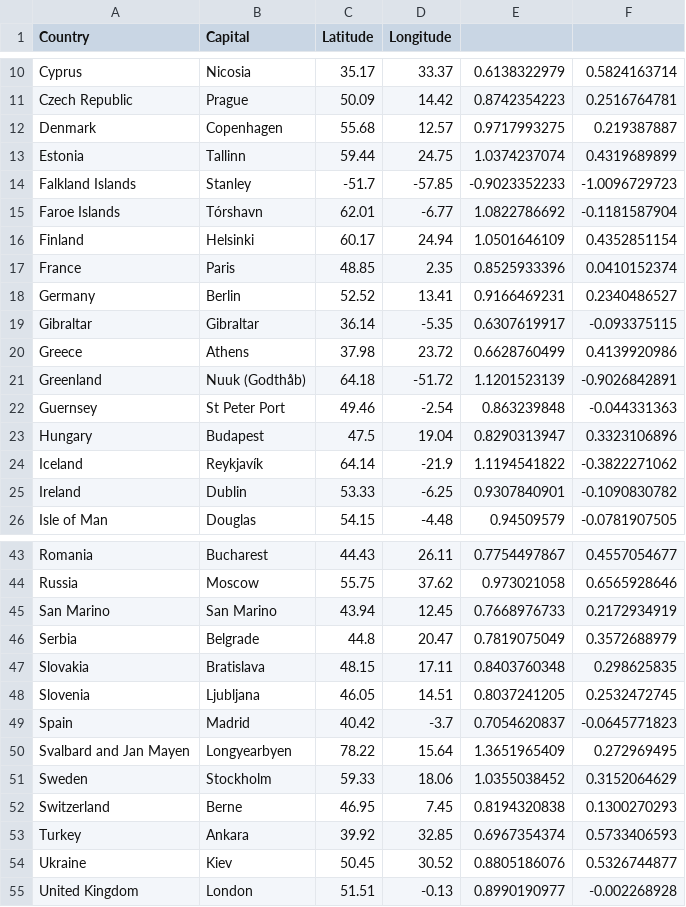
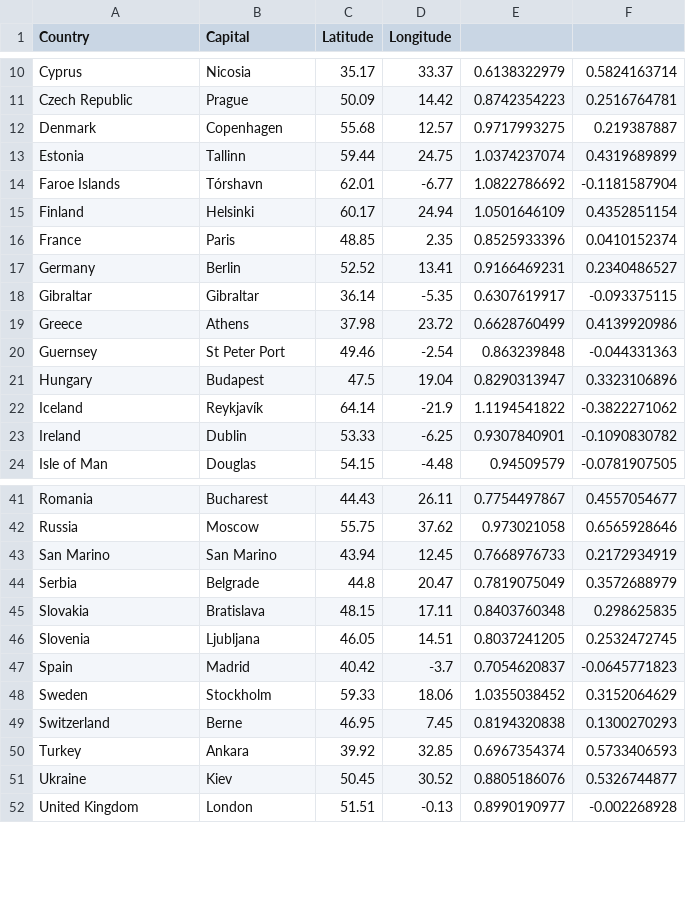
Before and after one commit to danielpecak/salesman, a CSV file: data/europa.csv, drawn as a sheet; only a part is shown, gaps mark what is left out; the diff names each change by its address in the sheet, - before the commit and + after, or states it on an @@ line.

```diff
--- a/data/europa.csv
+++ b/data/europa.csv
-row 14: Falkland Islands | Stanley | -51.7 | -57.85 | -0.9023352233 | -1.0096729723
-row 21: Greenland | Nuuk (Godthåb) | 64.18 | -51.72 | 1.1201523139 | -0.9026842891
-row 50: Svalbard and Jan Mayen | Longyearbyen | 78.22 | 15.64 | 1.3651965409 | 0.272969495
```
Also changed, not shown: data/africa.csv, data/asia.csv, 3 other files.
